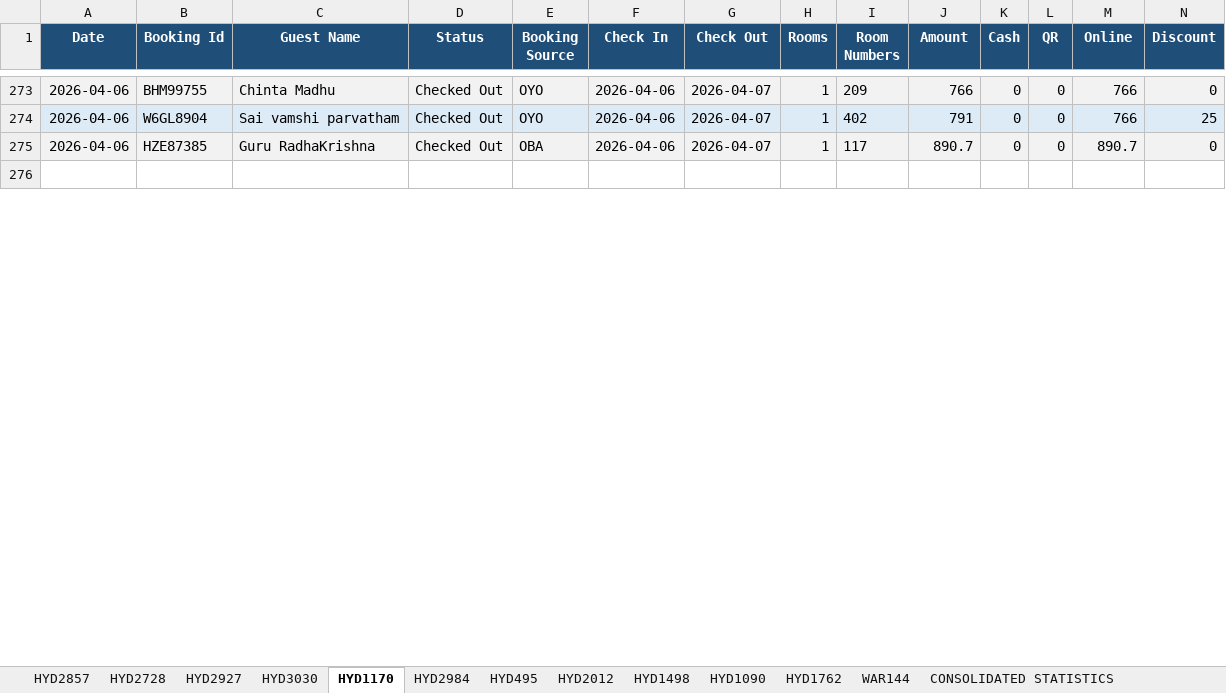
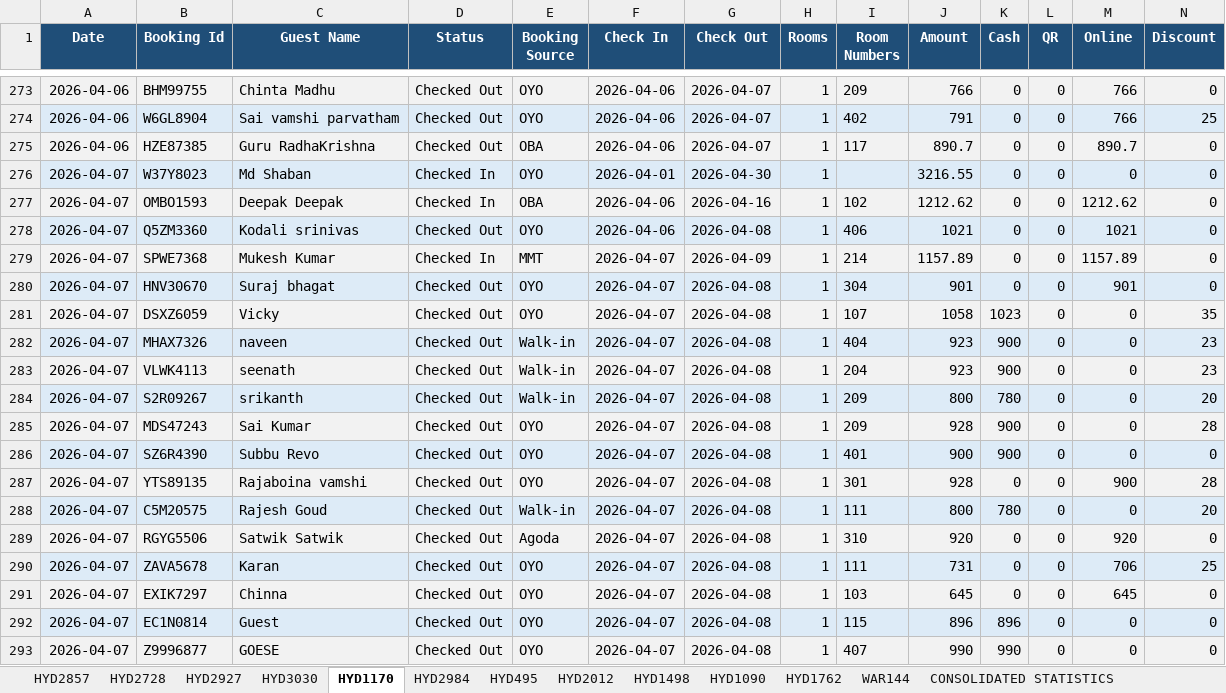
Before and after one commit to propertiesgrouphyd-manager/reports, an Excel workbook: Bookings_April 2026.xlsx, sheet HYD1170, drawn as a sheet; only a part is shown, gaps mark what is left out; the shorter side is filled out with more unchanged rows; values as stored, in another font and other column widths than the file's, no borders; rows hold the shown columns only; the diff covers the shown part only; the diff names each change by its address in the sheet, - before the commit and + after, or states it on an @@ line.

```diff
--- a/Bookings_April 2026.xlsx (sheet HYD1170)
+++ b/Bookings_April 2026.xlsx (sheet HYD1170)
+row 276: 2026-04-07 | W37Y8023 | Md Shaban | Checked In | OYO | 2026-04-01 | 2026-04-30 | 1 |  | 3216.55 | 0 | 0 | 0 | 0
+row 277: 2026-04-07 | OMBO1593 | Deepak Deepak | Checked In | OBA | 2026-04-06 | 2026-04-16 | 1 | 102 | 1212.62 | 0 | 0 | 1212.62 | 0
+row 278: 2026-04-07 | Q5ZM3360 | Kodali srinivas | Checked Out | OYO | 2026-04-06 | 2026-04-08 | 1 | 406 | 1021 | 0 | 0 | 1021 | 0
+row 279: 2026-04-07 | SPWE7368 | Mukesh Kumar | Checked In | MMT | 2026-04-07 | 2026-04-09 | 1 | 214 | 1157.89 | 0 | 0 | 1157.89 | 0
+row 280: 2026-04-07 | HNV30670 | Suraj bhagat | Checked Out | OYO | 2026-04-07 | 2026-04-08 | 1 | 304 | 901 | 0 | 0 | 901 | 0
+row 281: 2026-04-07 | DSXZ6059 | Vicky | Checked Out | OYO | 2026-04-07 | 2026-04-08 | 1 | 107 | 1058 | 1023 | 0 | 0 | 35
+row 282: 2026-04-07 | MHAX7326 | naveen | Checked Out | Walk-in | 2026-04-07 | 2026-04-08 | 1 | 404 | 923 | 900 | 0 | 0 | 23
+row 283: 2026-04-07 | VLWK4113 | seenath | Checked Out | Walk-in | 2026-04-07 | 2026-04-08 | 1 | 204 | 923 | 900 | 0 | 0 | 23
+row 284: 2026-04-07 | S2R09267 | srikanth | Checked Out | Walk-in | 2026-04-07 | 2026-04-08 | 1 | 209 | 800 | 780 | 0 | 0 | 20
+row 285: 2026-04-07 | MDS47243 | Sai Kumar | Checked Out | OYO | 2026-04-07 | 2026-04-08 | 1 | 209 | 928 | 900 | 0 | 0 | 28
+row 286: 2026-04-07 | SZ6R4390 | Subbu Revo | Checked Out | OYO | 2026-04-07 | 2026-04-08 | 1 | 401 | 900 | 900 | 0 | 0 | 0
+row 287: 2026-04-07 | YTS89135 | Rajaboina vamshi | Checked Out | OYO | 2026-04-07 | 2026-04-08 | 1 | 301 | 928 | 0 | 0 | 900 | 28
+row 288: 2026-04-07 | C5M20575 | Rajesh Goud | Checked Out | Walk-in | 2026-04-07 | 2026-04-08 | 1 | 111 | 800 | 780 | 0 | 0 | 20
+row 289: 2026-04-07 | RGYG5506 | Satwik Satwik | Checked Out | Agoda | 2026-04-07 | 2026-04-08 | 1 | 310 | 920 | 0 | 0 | 920 | 0
+row 290: 2026-04-07 | ZAVA5678 | Karan | Checked Out | OYO | 2026-04-07 | 2026-04-08 | 1 | 111 | 731 | 0 | 0 | 706 | 25
+row 291: 2026-04-07 | EXIK7297 | Chinna | Checked Out | OYO | 2026-04-07 | 2026-04-08 | 1 | 103 | 645 | 0 | 0 | 645 | 0
+row 292: 2026-04-07 | EC1N0814 | Guest | Checked Out | OYO | 2026-04-07 | 2026-04-08 | 1 | 115 | 896 | 896 | 0 | 0 | 0
+row 293: 2026-04-07 | Z9996877 | GOESE | Checked Out | OYO | 2026-04-07 | 2026-04-08 | 1 | 407 | 990 | 990 | 0 | 0 | 0
```
Also changed, not shown: 33 added rows, 3 removed rows, 39 edited cells and cell formats elsewhere in this sheet, sheet HYD2984, sheet HYD1762, sheet HYD495, sheet CONSOLIDATED STATISTICS, sheet HYD1090, sheet WAR144, 6 more sheets.
